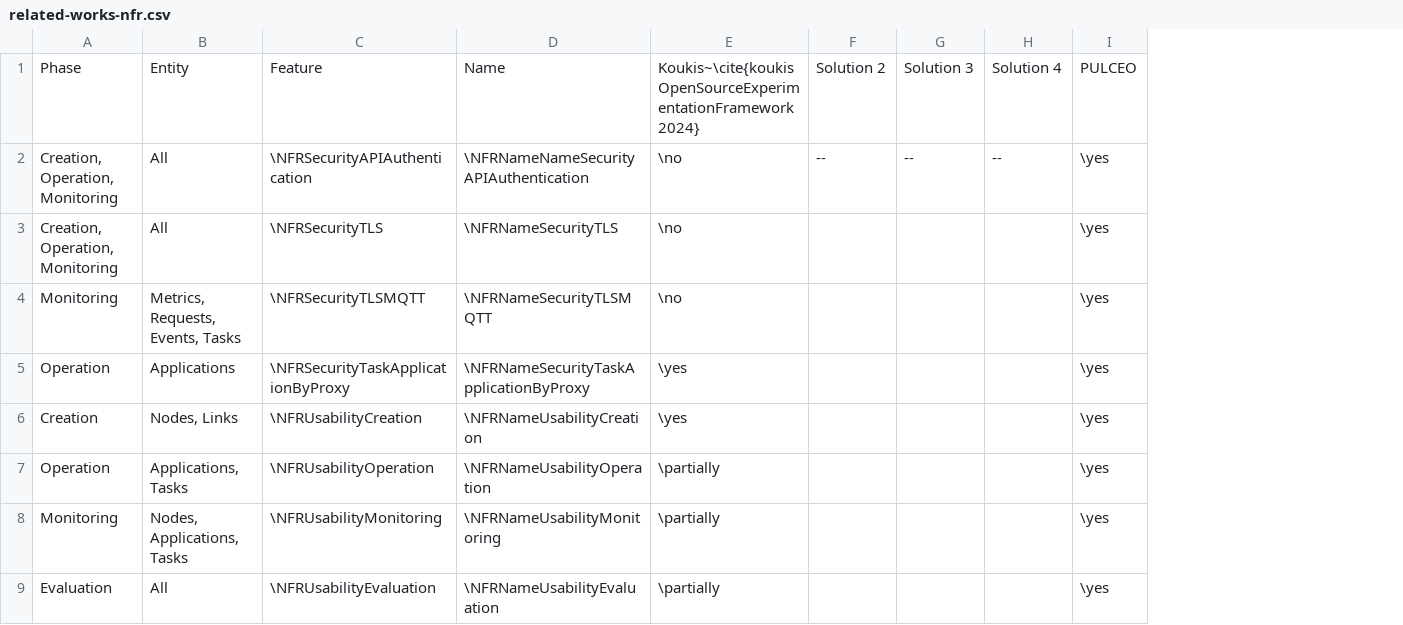
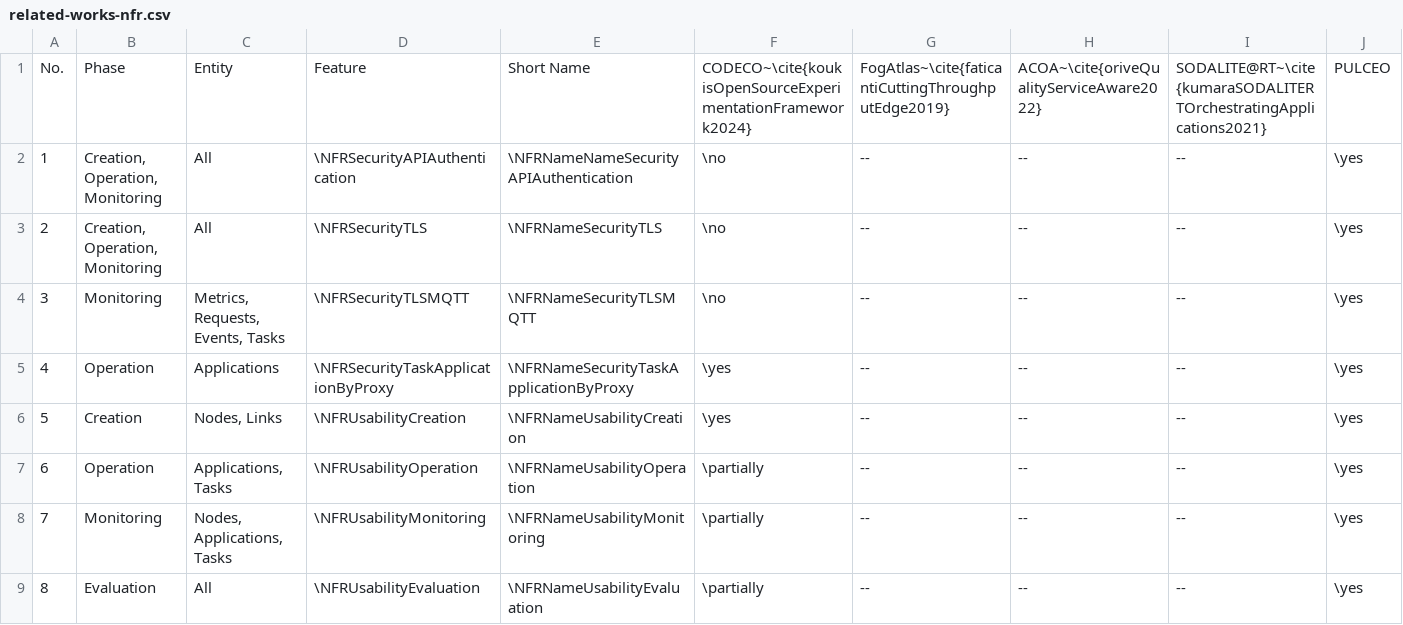
Before and after one commit to spboehm/pulceo-misc, a CSV file: slr-tables/csv/related-works-nfr.csv, drawn as a sheet; only a part is shown; removed rows and columns are numbered as before the commit, all else as after; the diff names each change by its address in the sheet, - before the commit and + after, or states it on an @@ line.

```diff
--- a/slr-tables/csv/related-works-nfr.csv
+++ b/slr-tables/csv/related-works-nfr.csv
+column A, rows 1-9: No. | 1 | 2 | 3 | 4 | 5 | 6 | 7 | 8
-column F, rows 1-2: Solution 2 | --
-column G, rows 1-2: Solution 3 | --
-column H, rows 1-2: Solution 4 | --
+column G, rows 1-9: FogAtlas~\cite{faticantiCuttingThroughputEdge2019} | -- | -- | -- | -- | -- | -- | -- | --
+column H, rows 1-9: ACOA~\cite{oriveQualityServiceAware2022} | -- | -- | -- | -- | -- | -- | -- | --
+column I, rows 1-9: SODALITE@RT~\cite{kumaraSODALITERTOrchestratingApplications2021} | -- | -- | -- | -- | -- | -- | -- | --
-E1: Name
+E1: Short Name
-F1: Koukis~\cite{koukisOpenSourceExperimentationFramework2024}
+F1: CODECO~\cite{koukisOpenSourceExperimentationFramework2024}
```
Also changed, not shown: 2 other files.
